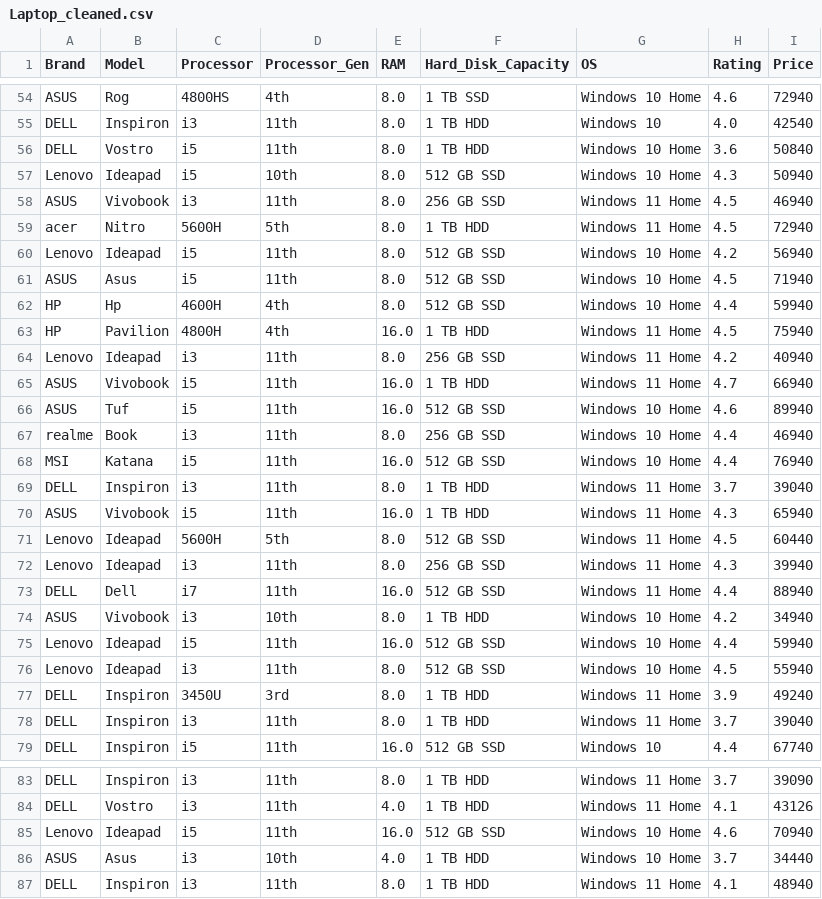
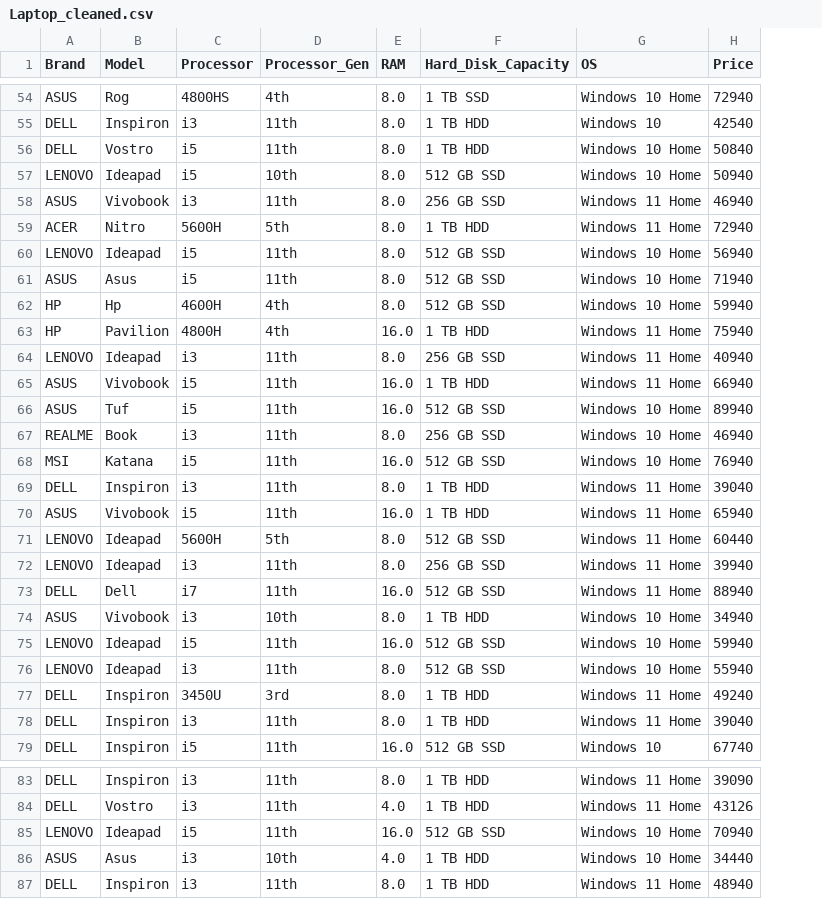
Before and after one commit to FelipNS/DataScience__LaptopPrice, a CSV file: Step2 - Machine Learing Model/Laptop_cleaned.csv, drawn as a sheet; only a part is shown, gaps mark what is left out; the diff covers the shown part only; the diff names each change by its address in the sheet, - before the commit and + after, or states it on an @@ line.

```diff
--- a/Step2 - Machine Learing Model/Laptop_cleaned.csv
+++ b/Step2 - Machine Learing Model/Laptop_cleaned.csv
-column H (Rating), rows 54-79: 4.6 | 4.0 | 3.6 | 4.3 | 4.5 | 4.5 | 4.2 | 4.5 | 4.4 | 4.5 | 4.2 | 4.7 | 4.6 | 4.4 | 4.4 | 3.7 | 4.3 | 4.5 | 4.3 | 4.4 | 4.2 | 4.4 | 4.5 | 3.9 | 3.7 | 4.4; rows 83-87: 3.7 | 4.1 | 4.6 | 3.7 | 4.1
-A57 (Brand): Lenovo
+A57 (Brand): LENOVO
-A59 (Brand): acer
+A59 (Brand): ACER
-A60 (Brand): Lenovo
+A60 (Brand): LENOVO
-A64 (Brand): Lenovo
+A64 (Brand): LENOVO
-A67 (Brand): realme
+A67 (Brand): REALME
-A71:A72 (Brand): Lenovo
+A71:A72 (Brand): LENOVO
-A75:A76 (Brand): Lenovo
+A75:A76 (Brand): LENOVO
-A85 (Brand): Lenovo
+A85 (Brand): LENOVO
```
Also changed, not shown: 22 edited cells elsewhere in this file, 1 other file.
